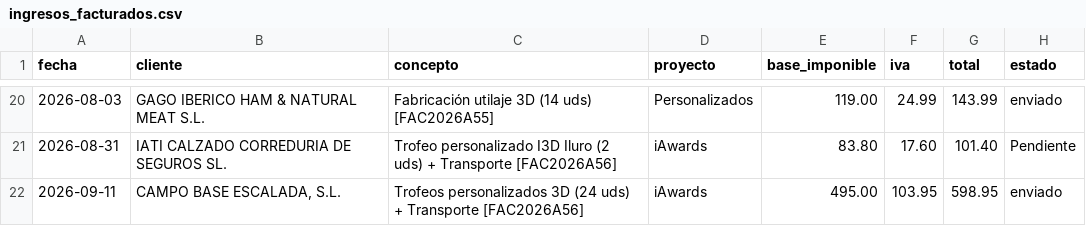
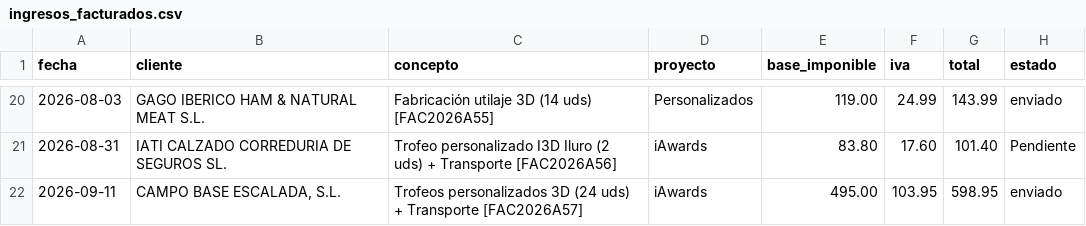
Before and after one commit to AntonioJose81/artesalaser-dashboard, a CSV file: ingresos_facturados.csv, drawn as a sheet; only a part is shown, gaps mark what is left out.

Commit message:
Fix ref factura CAMPO BASE ESCALADA: FAC2026A56 -> FAC2026A57 (segun PDF emitido)

```diff
--- a/ingresos_facturados.csv
+++ b/ingresos_facturados.csv
@@ -21,2 +21,2 @@ fecha,cliente,concepto,proyecto,base_imponible,iva,total,estado
 2026-08-31,IATI CALZADO CORREDURIA DE SEGUROS SL.,Trofeo personalizado I3D Iluro (2 uds) + Transporte [FAC2026A56],iAwards,83.80,17.60,101.40,Pendiente
-2026-09-11,"CAMPO BASE ESCALADA, S.L.","Trofeos personalizados 3D (24 uds) + Transporte [FAC2026A56]",iAwards,495.00,103.95,598.95,enviado
+2026-09-11,"CAMPO BASE ESCALADA, S.L.","Trofeos personalizados 3D (24 uds) + Transporte [FAC2026A57]",iAwards,495.00,103.95,598.95,enviado
```
